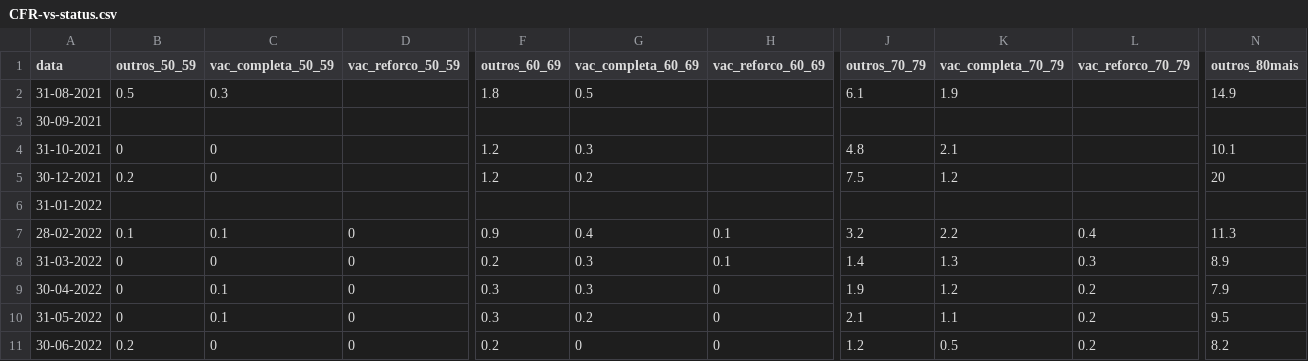
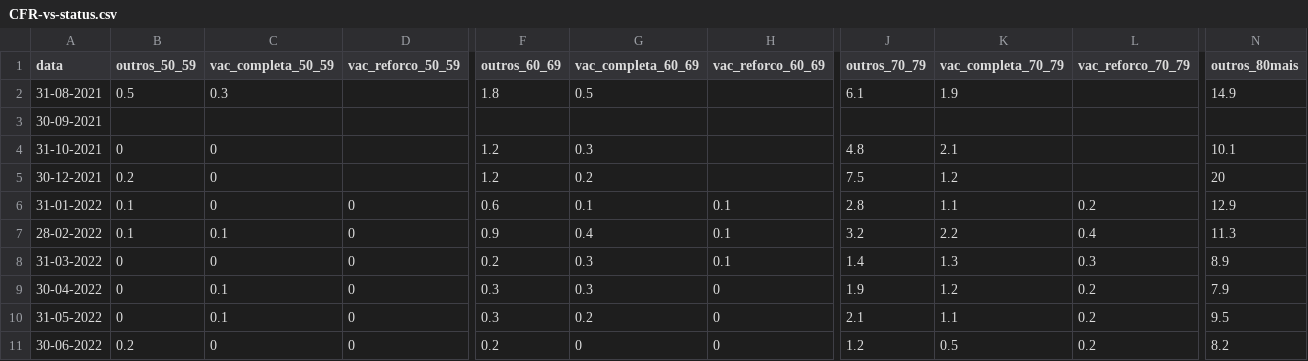
Before and after one commit to ghomem/coviz-data, a CSV file: custom/CFR-vs-status.csv, drawn as a sheet; only a part is shown, gaps mark what is left out; the diff covers the shown part only; the diff names each change by its address in the sheet, - before the commit and + after, or states it on an @@ line.

Commit message:
fix missing data due to DGS confusions on PDF generation

```diff
--- a/custom/CFR-vs-status.csv
+++ b/custom/CFR-vs-status.csv
-B6 (outros_50_59): (empty)
+B6 (outros_50_59): 0.1
-C6 (vac_completa_50_59): (empty)
+C6 (vac_completa_50_59): 0
-D6 (vac_reforco_50_59): (empty)
+D6 (vac_reforco_50_59): 0
-F6 (outros_60_69): (empty)
+F6 (outros_60_69): 0.6
-G6 (vac_completa_60_69): (empty)
+G6 (vac_completa_60_69): 0.1
-H6 (vac_reforco_60_69): (empty)
+H6 (vac_reforco_60_69): 0.1
-J6 (outros_70_79): (empty)
+J6 (outros_70_79): 2.8
-K6 (vac_completa_70_79): (empty)
+K6 (vac_completa_70_79): 1.1
-L6 (vac_reforco_70_79): (empty)
+L6 (vac_reforco_70_79): 0.2
-N6 (outros_80mais): (empty)
+N6 (outros_80mais): 12.9
```
Also changed, not shown: 4 edited cells elsewhere in this file.
